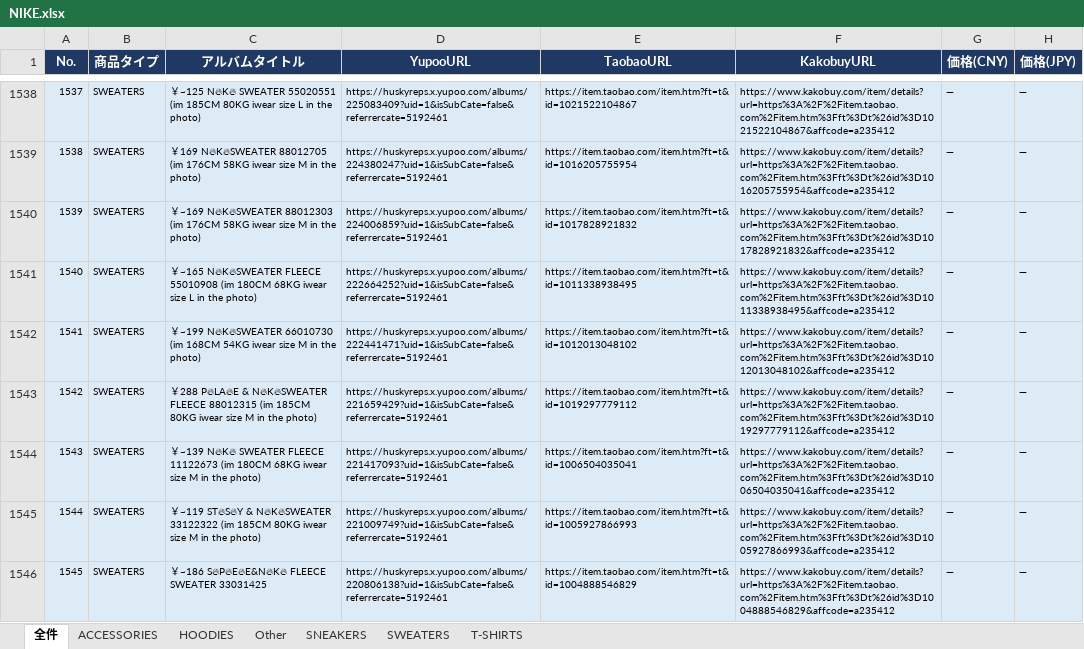
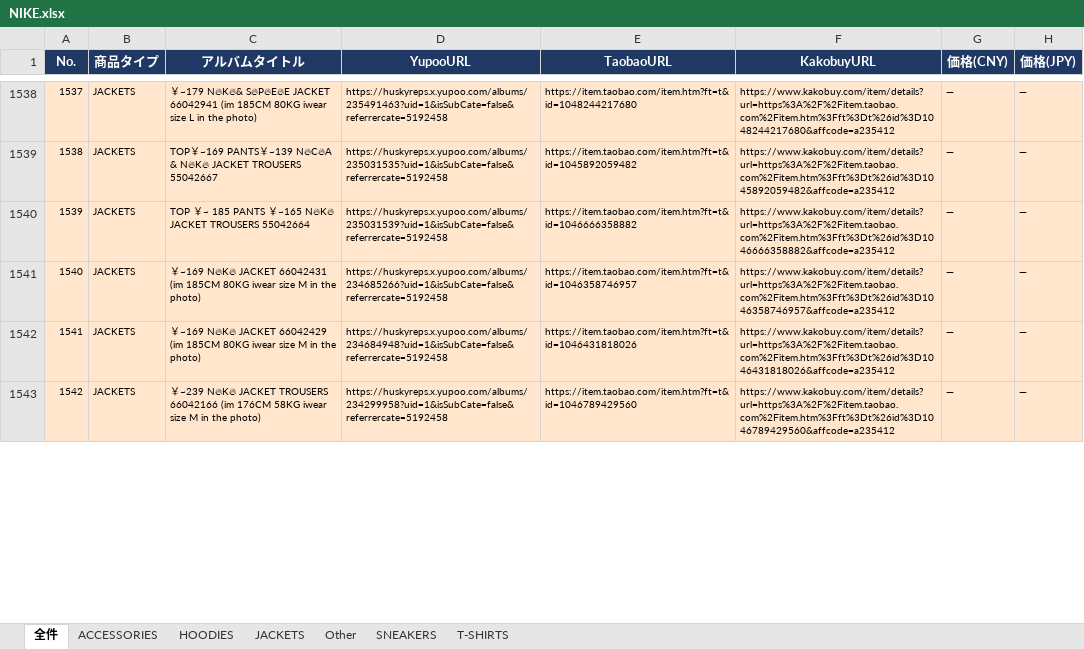
Before and after one commit to soramorisita-cmd/pandora, an Excel workbook: data/NIKE.xlsx, sheet 全件, drawn as a sheet; only a part is shown, gaps mark what is left out; values as stored, in another font and other column widths than the file's, no borders; removed rows and columns are numbered as before the commit, all else as after; the diff covers the shown part only; the diff names each change by its address in the sheet, - before the commit and + after, or states it on an @@ line.

```diff
--- a/data/NIKE.xlsx (sheet 全件)
+++ b/data/NIKE.xlsx (sheet 全件)
-sheet tab: SWEATERS
+sheet tab: JACKETS
-A1538:H1542 fill: #DDEBF7
+A1538:H1542 fill: #FFE6CC
-B1538:B1542 (商品タイプ): SWEATERS
+B1538:B1542 (商品タイプ): JACKETS
-C1538 (アルバムタイトル): ￥~125 N🔥K🔥 SWEATER 55020551 (im 185CM…
+C1538 (アルバムタイトル): ￥~179 N🔥K🔥& S🔥P🔥E🔥E JACKET 66042941 (im 185CM…
-D1538 (YupooURL): https://huskyreps.x.yupoo.com/albums/225083409?uid=1&isSubCate=false&referrercate=5192461
+D1538 (YupooURL): https://huskyreps.x.yupoo.com/albums/235491463?uid=1&isSubCate=false&referrercate=5192458
-E1538 (TaobaoURL): https://item.taobao.com/item.htm?ft=t&id=1021522104867
+E1538 (TaobaoURL): https://item.taobao.com/item.htm?ft=t&id=1048244217680
-F1538 (KakobuyURL): https://www.kakobuy.com/item/details?url=https%3A%2F%2Fitem.taobao.com%2Fitem.htm%3Fft%3Dt%26id%3D1021522104867&affcode=a235412
+F1538 (KakobuyURL): https://www.kakobuy.com/item/details?url=https%3A%2F%2Fitem.taobao.com%2Fitem.htm%3Fft%3Dt%26id%3D1048244217680&affcode=a235412
-C1539 (アルバムタイトル): ￥169 N🔥K🔥SWEATER 88012705 (im 176CM 58KG iwear size M in the photo)
+C1539 (アルバムタイトル): TOP￥~169 PANTS￥~139 N🔥C🔥A & N🔥K🔥 JACKET TROUSERS 55042667
-D1539 (YupooURL): https://huskyreps.x.yupoo.com/albums/224380247?uid=1&isSubCate=false&referrercate=5192461
+D1539 (YupooURL): https://huskyreps.x.yupoo.com/albums/235031535?uid=1&isSubCate=false&referrercate=5192458
-E1539 (TaobaoURL): https://item.taobao.com/item.htm?ft=t&id=1016205755954
+E1539 (TaobaoURL): https://item.taobao.com/item.htm?ft=t&id=1045892059482
-F1539 (KakobuyURL): https://www.kakobuy.com/item/details?url=https%3A%2F%2Fitem.taobao.com%2Fitem.htm%3Fft%3Dt%26id%3D1016205755954&affcode=a235412
+F1539 (KakobuyURL): https://www.kakobuy.com/item/details?url=https%3A%2F%2Fitem.taobao.com%2Fitem.htm%3Fft%3Dt%26id%3D1045892059482&affcode=a235412
-C1540 (アルバムタイトル): ￥~169 N🔥K🔥SWEATER 88012303 (im 176CM 58KG iwear size M in the photo)
+C1540 (アルバムタイトル): TOP ￥~ 185 PANTS ￥~165 N🔥K🔥 JACKET TROUSERS 55042664
-D1540 (YupooURL): https://huskyreps.x.yupoo.com/albums/224006859?uid=1&isSubCate=false&referrercate=5192461
+D1540 (YupooURL): https://huskyreps.x.yupoo.com/albums/235031539?uid=1&isSubCate=false&referrercate=5192458
-E1540 (TaobaoURL): https://item.taobao.com/item.htm?ft=t&id=1017828921832
+E1540 (TaobaoURL): https://item.taobao.com/item.htm?ft=t&id=1046666358882
-F1540 (KakobuyURL): https://www.kakobuy.com/item/details?url=https%3A%2F%2Fitem.taobao.com%2Fitem.htm%3Fft%3Dt%26id%3D1017828921832&affcode=a235412
+F1540 (KakobuyURL): https://www.kakobuy.com/item/details?url=https%3A%2F%2Fitem.taobao.com%2Fitem.htm%3Fft%3Dt%26id%3D1046666358882&affcode=a235412
-C1541 (アルバムタイトル): ￥~165 N🔥K🔥SWEATER FLEECE 55010908 (im 180CM 68KG iwear size L in the…
+C1541 (アルバムタイトル): ￥~169 N🔥K🔥 JACKET 66042431 (im 185CM 80KG iwear size M in the…
-D1541 (YupooURL): https://huskyreps.x.yupoo.com/albums/222664252?uid=1&isSubCate=false&referrercate=5192461
+D1541 (YupooURL): https://huskyreps.x.yupoo.com/albums/234685266?uid=1&isSubCate=false&referrercate=5192458
-E1541 (TaobaoURL): https://item.taobao.com/item.htm?ft=t&id=1011338938495
+E1541 (TaobaoURL): https://item.taobao.com/item.htm?ft=t&id=1046358746957
-F1541 (KakobuyURL): https://www.kakobuy.com/item/details?url=https%3A%2F%2Fitem.taobao.com%2Fitem.htm%3Fft%3Dt%26id%3D1011338938495&affcode=a235412
+F1541 (KakobuyURL): https://www.kakobuy.com/item/details?url=https%3A%2F%2Fitem.taobao.com%2Fitem.htm%3Fft%3Dt%26id%3D1046358746957&affcode=a235412
-C1542 (アルバムタイトル): ￥~199 N🔥K🔥SWEATER 66010730 (im 168CM 54KG iwear size…
+C1542 (アルバムタイトル): ￥~169 N🔥K🔥 JACKET 66042429 (im 185CM 80KG iwear size…
-D1542 (YupooURL): https://huskyreps.x.yupoo.com/albums/222441471?uid=1&isSubCate=false&referrercate=5192461
+D1542 (YupooURL): https://huskyreps.x.yupoo.com/albums/234684948?uid=1&isSubCate=false&referrercate=5192458
-E1542 (TaobaoURL): https://item.taobao.com/item.htm?ft=t&id=1012013048102
+E1542 (TaobaoURL): https://item.taobao.com/item.htm?ft=t&id=1046431818026
-F1542 (KakobuyURL): https://www.kakobuy.com/item/details?url=https%3A%2F%2Fitem.taobao.com%2Fitem.htm%3Fft%3Dt%26id%3D1012013048102&affcode=a235412
+F1542 (KakobuyURL): https://www.kakobuy.com/item/details?url=https%3A%2F%2Fitem.taobao.com%2Fitem.htm%3Fft%3Dt%26id%3D1046431818026&affcode=a235412
-row 1543: 1542 | SWEATERS | ￥288 P🔥LA🔥E & N🔥K🔥SWEATER FLEECE 88012315 (im 185CM 80KG iwear size M in the photo) | https://huskyreps.x.yupoo.com/albums/221659429?uid=1&isSubCate=false&referrercate=5192461 | https://item.taobao.com/item.htm?ft=t&id=1019297779112 | https://www.kakobuy.com/item/details?url=https%3A%2F%2Fitem.taobao.com%2Fitem.htm%3Fft%3Dt%26id%3D1019297779112&affcode=a235412 | ― | ―
-row 1544: 1543 | SWEATERS | ￥~139 N🔥K🔥 SWEATER FLEECE 11122673 (im 180CM 68KG iwear size M in the photo) | https://huskyreps.x.yupoo.com/albums/221417093?uid=1&isSubCate=false&referrercate=5192461 | https://item.taobao.com/item.htm?ft=t&id=1006504035041 | https://www.kakobuy.com/item/details?url=https%3A%2F%2Fitem.taobao.com%2Fitem.htm%3Fft%3Dt%26id%3D1006504035041&affcode=a235412 | ― | ―
@@ column A (No.) renumbered from row 1543 down @@
-A1543:H1543 fill: #DDEBF7
+A1543:H1543 fill: #FFE6CC
-B1543 (商品タイプ): SWEATERS
+B1543 (商品タイプ): JACKETS
-C1543 (アルバムタイトル): ￥~119 ST🔥S🔥Y & N🔥K🔥SWEATER 33122322 (im 185CM 80KG iwear size…
+C1543 (アルバムタイトル): ￥~239 N🔥K🔥 JACKET TROUSERS 66042166 (im 176CM 58KG iwear size…
-D1543 (YupooURL): https://huskyreps.x.yupoo.com/albums/221009749?uid=1&isSubCate=false&referrercate=5192461
+D1543 (YupooURL): https://huskyreps.x.yupoo.com/albums/234299958?uid=1&isSubCate=false&referrercate=5192458
-E1543 (TaobaoURL): https://item.taobao.com/item.htm?ft=t&id=1005927866993
+E1543 (TaobaoURL): https://item.taobao.com/item.htm?ft=t&id=1046789429560
-F1543 (KakobuyURL): https://www.kakobuy.com/item/details?url=https%3A%2F%2Fitem.taobao.com%2Fitem.htm%3Fft%3Dt%26id%3D1005927866993&affcode=a235412
+F1543 (KakobuyURL): https://www.kakobuy.com/item/details?url=https%3A%2F%2Fitem.taobao.com%2Fitem.htm%3Fft%3Dt%26id%3D1046789429560&affcode=a235412
-row 1546: 1545 | SWEATERS | ￥~186 S🔥P🔥E🔥E&N🔥K🔥 FLEECE SWEATER 33031425 | https://huskyreps.x.yupoo.com/albums/220806138?uid=1&isSubCate=false&referrercate=5192461 | https://item.taobao.com/item.htm?ft=t&id=1004888546829 | https://www.kakobuy.com/item/details?url=https%3A%2F%2Fitem.taobao.com%2Fitem.htm%3Fft%3Dt%26id%3D1004888546829&affcode=a235412 | ― | ―
```
Also changed, not shown: 7 removed rows, 165 edited cells and cell formats elsewhere in this sheet, sheet Other, 2 other files.
